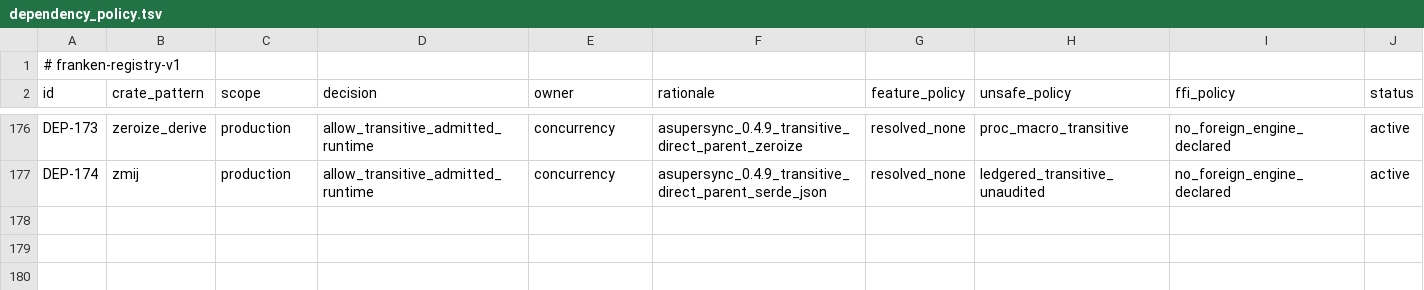
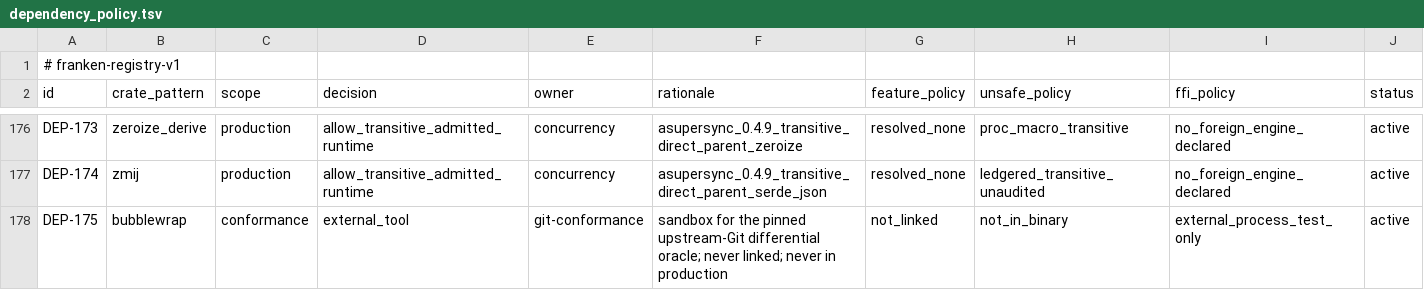
Before and after one commit to Dicklesworthstone/frankengit, a TSV file: registries/dependency_policy.tsv, drawn as a sheet; only a part is shown, gaps mark what is left out; the diff names each change by its address in the sheet, - before the commit and + after, or states it on an @@ line.

Commit message:
frankengit-fg000b-git-oracle-harness-u5i: admit bubblewrap oracle sandbox — code-first, batch-test pending

```diff
--- a/registries/dependency_policy.tsv
+++ b/registries/dependency_policy.tsv
+row 178: DEP-175 | bubblewrap | conformance | external_tool | git-conformance | sandbox for the pinned upstream-Git differential oracle; never linked; never in production | not_linked | not_in_binary | external_process_test_only | active
```
